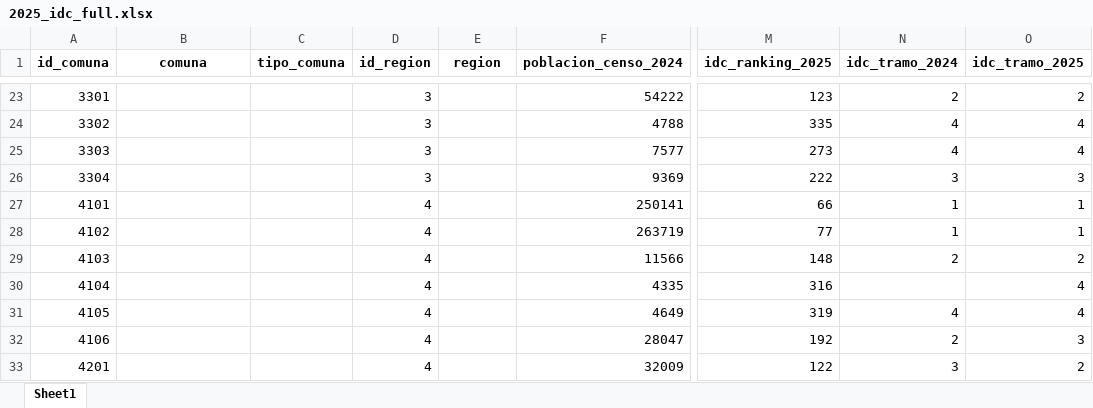
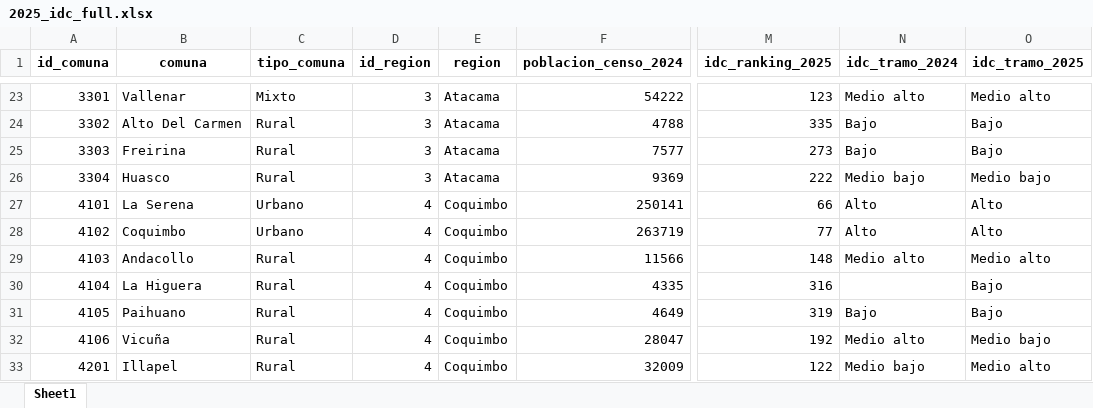
Before and after one commit to milenio-nudos/idc, an Excel workbook: data/proc_data/private_data/2025_idc_full.xlsx, sheet Sheet1, drawn as a sheet; only a part is shown, gaps mark what is left out; values as stored, in another font and other column widths than the file's, no borders; the diff covers the shown part only; the diff names each change by its address in the sheet, - before the commit and + after, or states it on an @@ line.

```diff
--- a/data/proc_data/private_data/2025_idc_full.xlsx (sheet Sheet1)
+++ b/data/proc_data/private_data/2025_idc_full.xlsx (sheet Sheet1)
-B23 (comuna): (empty)
+B23 (comuna): Vallenar
-C23 (tipo_comuna): (empty)
+C23 (tipo_comuna): Mixto
-E23:E26 (region): (empty)
+E23:E26 (region): Atacama
-N23 (idc_tramo_2024): 2
+N23 (idc_tramo_2024): Medio alto
-O23 (idc_tramo_2025): 2
+O23 (idc_tramo_2025): Medio alto
-B24 (comuna): (empty)
+B24 (comuna): Alto Del Carmen
-C24:C26 (tipo_comuna): (empty)
+C24:C26 (tipo_comuna): Rural
-N24:N25 (idc_tramo_2024): 4
+N24:N25 (idc_tramo_2024): Bajo
-O24:O25 (idc_tramo_2025): 4
+O24:O25 (idc_tramo_2025): Bajo
-B25 (comuna): (empty)
+B25 (comuna): Freirina
-B26 (comuna): (empty)
+B26 (comuna): Huasco
-N26 (idc_tramo_2024): 3
+N26 (idc_tramo_2024): Medio bajo
-O26 (idc_tramo_2025): 3
+O26 (idc_tramo_2025): Medio bajo
-B27 (comuna): (empty)
+B27 (comuna): La Serena
-C27:C28 (tipo_comuna): (empty)
+C27:C28 (tipo_comuna): Urbano
-E27:E33 (region): (empty)
+E27:E33 (region): Coquimbo
-N27:N28 (idc_tramo_2024): 1
+N27:N28 (idc_tramo_2024): Alto
-O27:O28 (idc_tramo_2025): 1
+O27:O28 (idc_tramo_2025): Alto
-B28 (comuna): (empty)
+B28 (comuna): Coquimbo
-B29 (comuna): (empty)
+B29 (comuna): Andacollo
-C29:C33 (tipo_comuna): (empty)
+C29:C33 (tipo_comuna): Rural
-N29 (idc_tramo_2024): 2
+N29 (idc_tramo_2024): Medio alto
-O29 (idc_tramo_2025): 2
+O29 (idc_tramo_2025): Medio alto
-B30 (comuna): (empty)
+B30 (comuna): La Higuera
-O30:O31 (idc_tramo_2025): 4
+O30:O31 (idc_tramo_2025): Bajo
-B31 (comuna): (empty)
+B31 (comuna): Paihuano
-N31 (idc_tramo_2024): 4
+N31 (idc_tramo_2024): Bajo
-B32 (comuna): (empty)
+B32 (comuna): Vicuña
-N32 (idc_tramo_2024): 2
+N32 (idc_tramo_2024): Medio alto
-O32 (idc_tramo_2025): 3
+O32 (idc_tramo_2025): Medio bajo
-B33 (comuna): (empty)
+B33 (comuna): Illapel
-N33 (idc_tramo_2024): 3
+N33 (idc_tramo_2024): Medio bajo
-O33 (idc_tramo_2025): 2
+O33 (idc_tramo_2025): Medio alto
```
Also changed, not shown: 1627 edited cells elsewhere in this sheet, data/proc_data/public_data/2025_idc_v2.xlsx, 5 other files.
